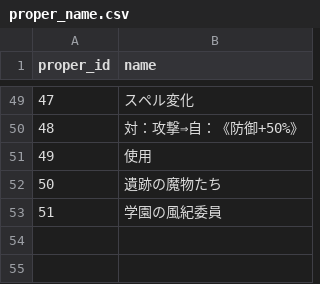
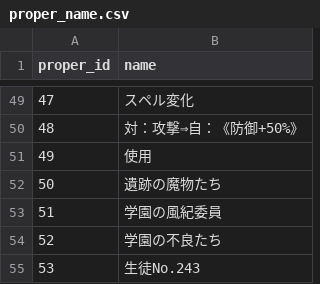
Before and after one commit to white-mns/hmtm_parse, a CSV file: output/data/proper_name.csv, drawn as a sheet; only a part is shown, gaps mark what is left out; the diff names each change by its address in the sheet, - before the commit and + after, or states it on an @@ line.

```diff
--- a/output/data/proper_name.csv
+++ b/output/data/proper_name.csv
+row 54: 52 | 学園の不良たち
+row 55: 53 | 生徒No.243
```
Also changed, not shown: 5 other files.
